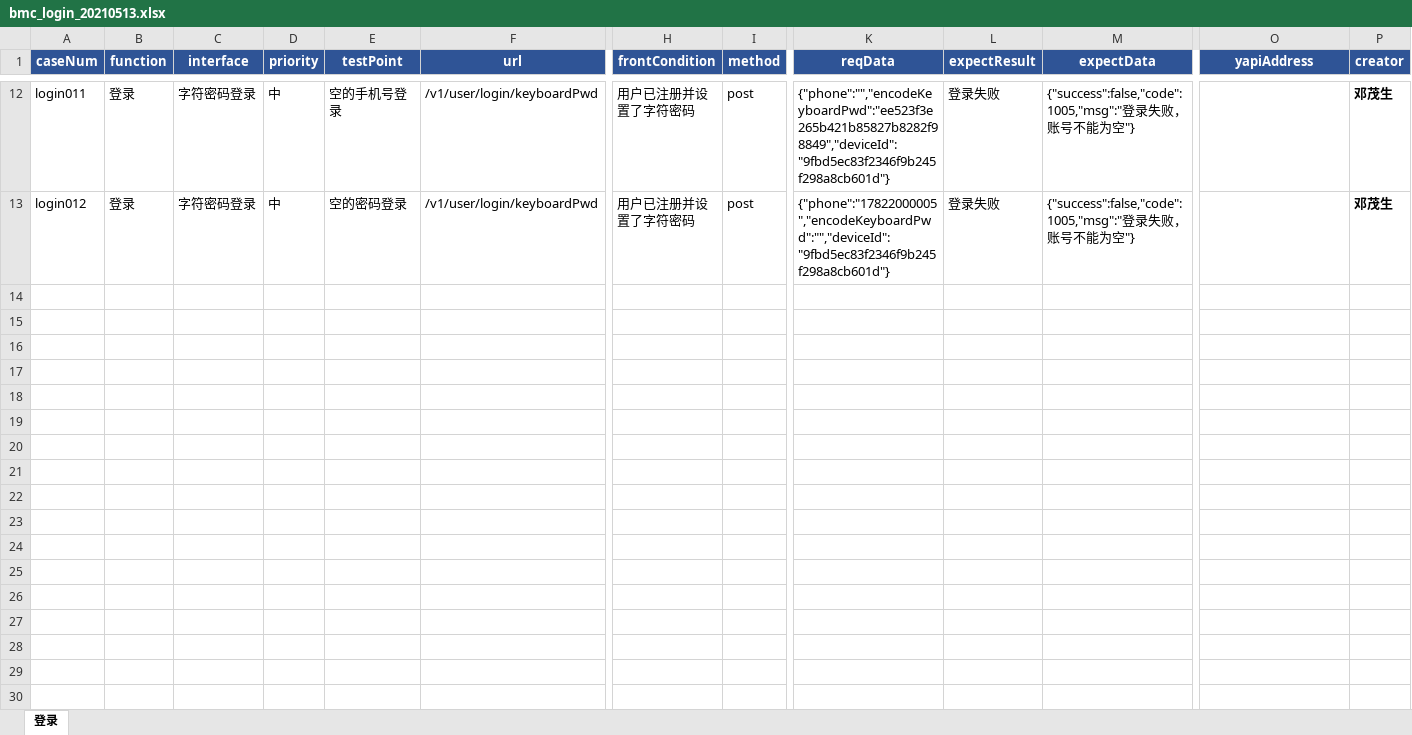
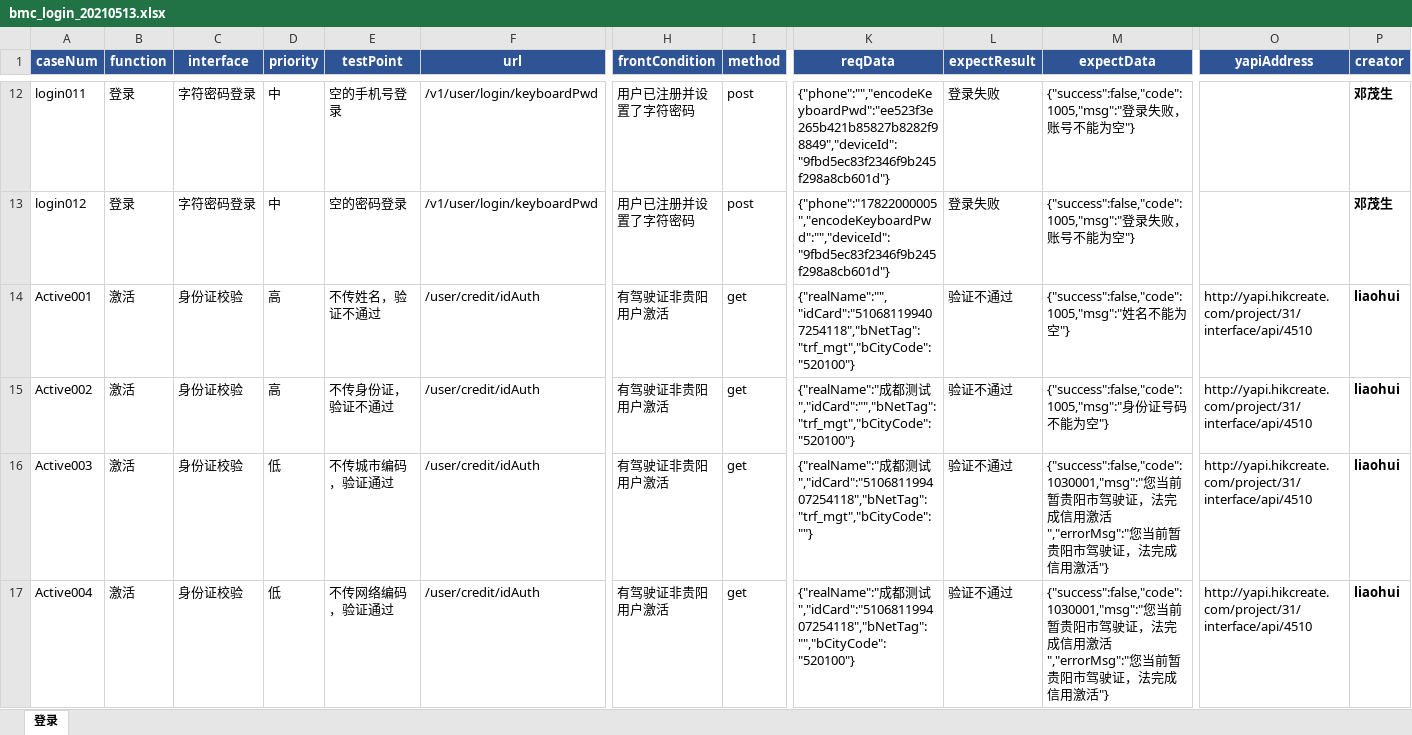
Before and after one commit to wuqi2019/InterfaceAutoTest, an Excel workbook: test_case_data/bmc/bmc_login_20210513.xlsx, sheet 登录, drawn as a sheet; only a part is shown, gaps mark what is left out; values as stored, in another font and other column widths than the file's, no borders; rows hold the shown columns only; the diff covers the shown part only; the diff names each change by its address in the sheet, - before the commit and + after, or states it on an @@ line.

```diff
--- a/test_case_data/bmc/bmc_login_20210513.xlsx (sheet 登录)
+++ b/test_case_data/bmc/bmc_login_20210513.xlsx (sheet 登录)
+row 14: Active001 | 激活 | 身份证校验 | 高 | 不传姓名，验证不通过 | /user/credit/idAuth | 有驾驶证非贵阳用户激活 | get | {"realName":"","idCard":"510681199407254118","bNetTag":"trf_mgt","bCityCode":"520100"} | 验证不通过 | {"success":false,"code":1005,"msg":"姓名不能为空"} | http://yapi.hikcreate.com/project/31/interface/api/4510 | liaohui
+row 15: Active002 | 激活 | 身份证校验 | 高 | 不传身份证，验证不通过 | /user/credit/idAuth | 有驾驶证非贵阳用户激活 | get | {"realName":"成都测试","idCard":"","bNetTag":"trf_mgt","bCityCode":"520100"} | 验证不通过 | {"success":false,"code":1005,"msg":"身份证号码不能为空"} | http://yapi.hikcreate.com/project/31/interface/api/4510 | liaohui
+row 16: Active003 | 激活 | 身份证校验 | 低 | 不传城市编码，验证通过 | /user/credit/idAuth | 有驾驶证非贵阳用户激活 | get | {"realName":"成都测试","idCard":"510681199407254118","bNetTag":"trf_mgt","bCityCode":""} | 验证不通过 | {"success":false,"code":1030001,"msg":"您当前暂贵阳市驾驶证，法完成信用激活","errorMsg":"您当前暂贵阳市驾驶证，法完成信用激活"} | http://yapi.hikcreate.com/project/31/interface/api/4510 | liaohui
+row 17: Active004 | 激活 | 身份证校验 | 低 | 不传网络编码，验证通过 | /user/credit/idAuth | 有驾驶证非贵阳用户激活 | get | {"realName":"成都测试","idCard":"510681199407254118","bNetTag":"","bCityCode":"520100"} | 验证不通过 | {"success":false,"code":1030001,"msg":"您当前暂贵阳市驾驶证，法完成信用激活","errorMsg":"您当前暂贵阳市驾驶证，法完成信用激活"} | http://yapi.hikcreate.com/project/31/interface/api/4510 | liaohui
```
Also changed, not shown: 11 added rows elsewhere in this sheet, test_case_data/bmc/bmc_testcase_20210513.xlsx, 1 other file.
